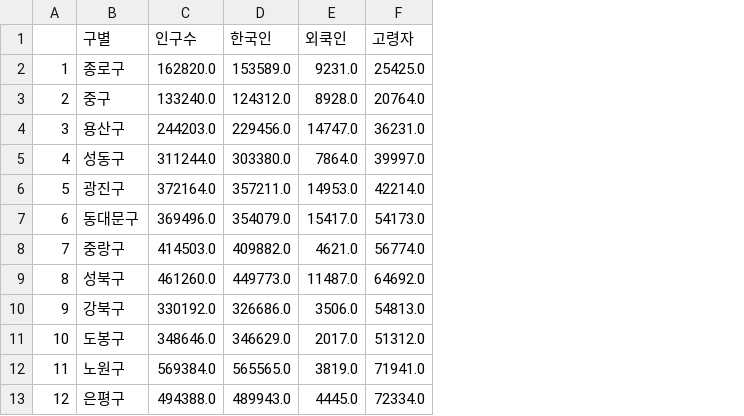
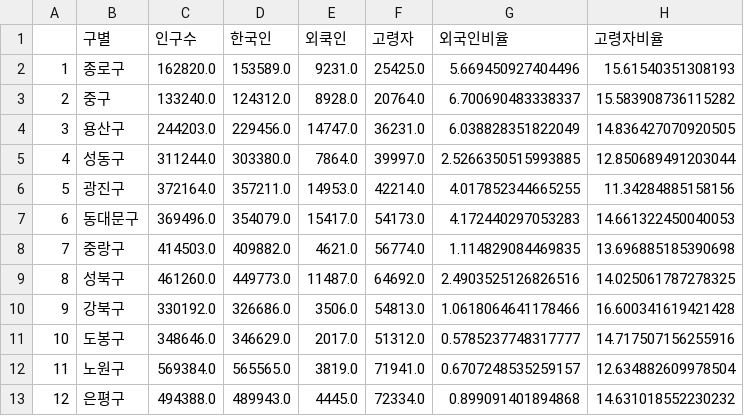
Before and after one commit to bnm6695/project, a CSV file: python_dev/data_collection/data/01 인구현황 nan 삭제까지.csv, drawn as a sheet; only a part is shown; the diff names each change by its address in the sheet, - before the commit and + after, or states it on an @@ line.

```diff
--- a/python_dev/data_collection/data/01 인구현황 nan 삭제까지.csv
+++ b/python_dev/data_collection/data/01 인구현황 nan 삭제까지.csv
+column G (외국인비율), rows 2-13: 5.669450927404496 | 6.700690483338337 | 6.038828351822049 | 2.5266350515993885 | 4.017852344665255 | 4.172440297053283 | 1.114829084469835 | 2.4903525126826516 | 1.0618064641178466 | 0.5785237748317777 | 0.6707248535259157 | 0.899091401894868
+column H (고령자비율), rows 2-13: 15.61540351308193 | 15.583908736115282 | 14.836427070920505 | 12.850689491203044 | 11.34284885158156 | 14.661322450040053 | 13.696885185390698 | 14.025061787278325 | 16.600341619421428 | 14.717507156255916 | 12.634882609978504 | 14.631018552230232
```
Also changed, not shown: python_dev/data_collection/data/01 CCTV 현황 중간 데이터.csv, python_dev/data_collection/data/02. crime_in_Seoul_include_gu_name.csv, 12 other files.
